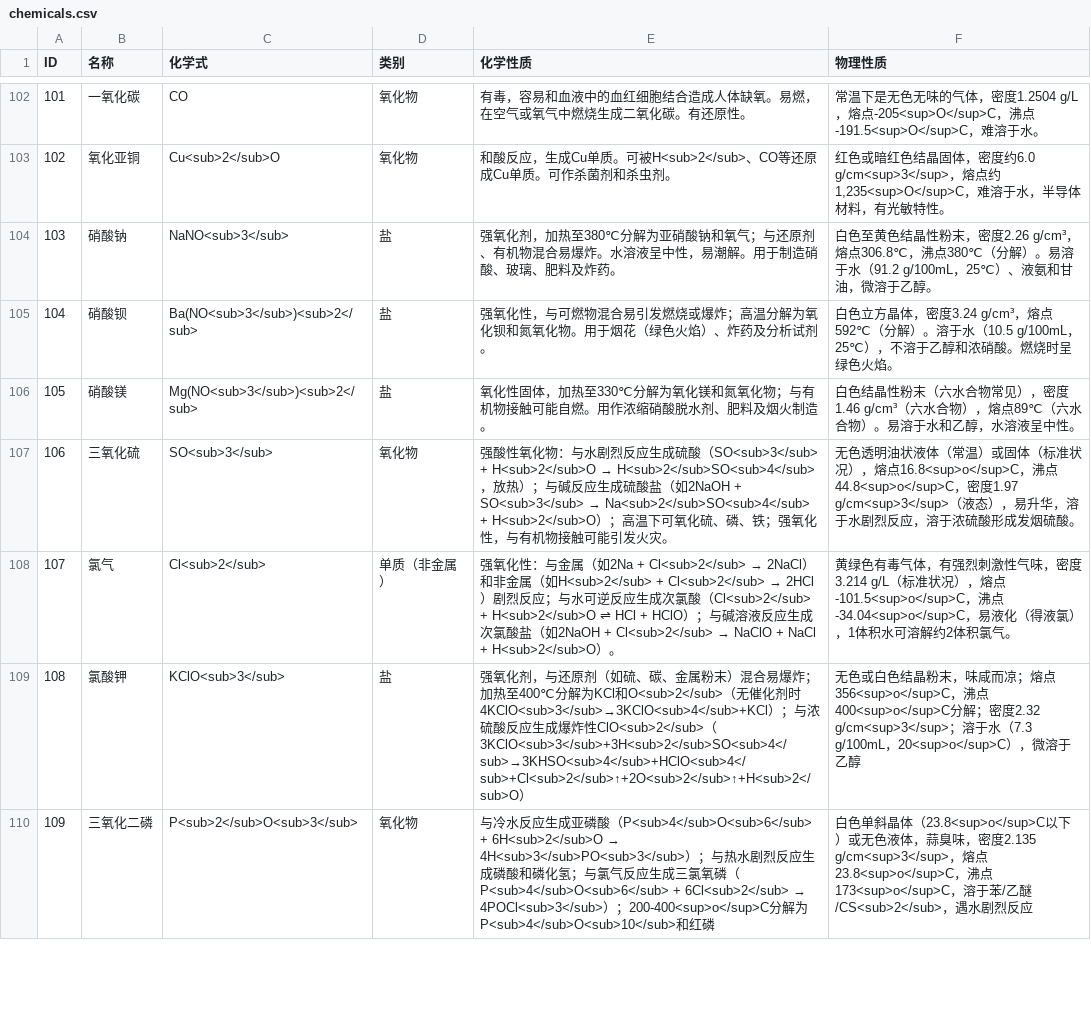
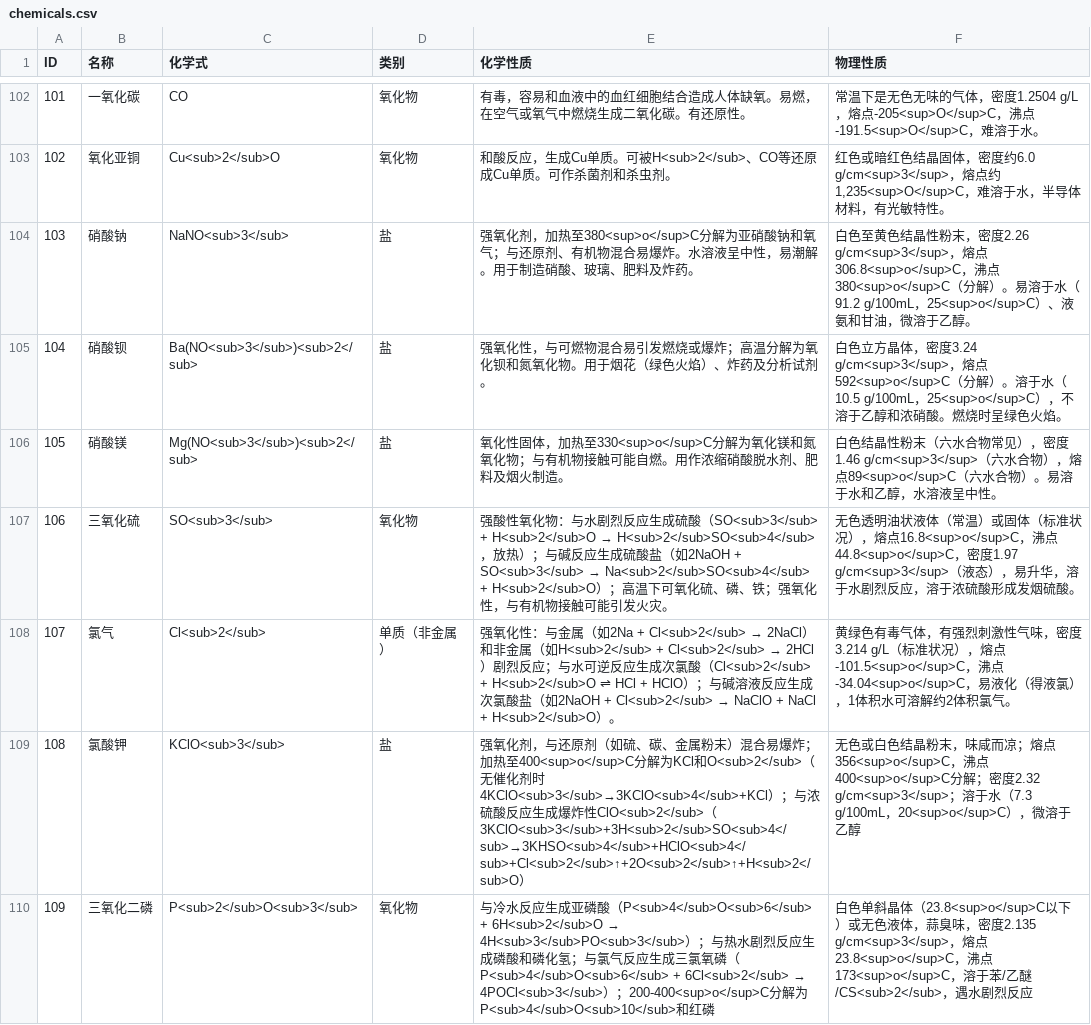
Before and after one commit to DFs-Git/Escape-The-Lab, a CSV file: Assets/Resources/Chemicals/chemicals.csv, drawn as a sheet; only a part is shown, gaps mark what is left out; the diff covers the shown part only.

```diff
--- a/Assets/Resources/Chemicals/chemicals.csv
+++ b/Assets/Resources/Chemicals/chemicals.csv
@@ -103,8 +103,8 @@ ID,名称,化学式,类别,化学性质,物理性质
 102,氧化亚铜,Cu<sub>2</sub>O,氧化物,"和酸反应，生成Cu单质。可被H<sub>2</sub>、CO等还原成Cu单质。可作杀菌剂和杀虫剂。","红色或暗红色结晶固体，密度约6.0 g/cm<sup>3</sup>，熔点约1,235<sup>O</sup>C，难溶于水，半导体材料，有光敏特性。"
-103,硝酸钠,NaNO<sub>3</sub>,盐,"强氧化剂，加热至380℃分解为亚硝酸钠和氧气；与还原剂、有机物混合易爆炸。水溶液呈中性，易潮解。用于制造硝酸、玻璃、肥料及炸药。","白色至黄色结晶性粉末，密度2.26 g/cm³，熔点306.8℃，沸点380℃（分解）。易溶于水（91.2 g/100mL，25℃）、液氨和甘油，微溶于乙醇。"
-104,硝酸钡,Ba(NO<sub>3</sub>)<sub>2</sub>,盐,"强氧化性，与可燃物混合易引发燃烧或爆炸；高温分解为氧化钡和氮氧化物。用于烟花（绿色火焰）、炸药及分析试剂。","白色立方晶体，密度3.24 g/cm³，熔点592℃（分解）。溶于水（10.5 g/100mL，25℃），不溶于乙醇和浓硝酸。燃烧时呈绿色火焰。"
-105,硝酸镁,Mg(NO<sub>3</sub>)<sub>2</sub>,盐,"氧化性固体，加热至330℃分解为氧化镁和氮氧化物；与有机物接触可能自燃。用作浓缩硝酸脱水剂、肥料及烟火制造。","白色结晶性粉末（六水合物常见），密度1.46 g/cm³（六水合物），熔点89℃（六水合物）。易溶于水和乙醇，水溶液呈中性。"
+103,硝酸钠,NaNO<sub>3</sub>,盐,"强氧化剂，加热至380<sup>o</sup>C分解为亚硝酸钠和氧气；与还原剂、有机物混合易爆炸。水溶液呈中性，易潮解。用于制造硝酸、玻璃、肥料及炸药。","白色至黄色结晶性粉末，密度2.26 g/cm<sup>3</sup>，熔点306.8<sup>o</sup>C，沸点380<sup>o</sup>C（分解）。易溶于水（91.2 g/100mL，25<sup>o</sup>C）、液氨和甘油，微溶于乙醇。"
+104,硝酸钡,Ba(NO<sub>3</sub>)<sub>2</sub>,盐,"强氧化性，与可燃物混合易引发燃烧或爆炸；高温分解为氧化钡和氮氧化物。用于烟花（绿色火焰）、炸药及分析试剂。","白色立方晶体，密度3.24 g/cm<sup>3</sup>，熔点592<sup>o</sup>C（分解）。溶于水（10.5 g/100mL，25<sup>o</sup>C），不溶于乙醇和浓硝酸。燃烧时呈绿色火焰。"
+105,硝酸镁,Mg(NO<sub>3</sub>)<sub>2</sub>,盐,"氧化性固体，加热至330<sup>o</sup>C分解为氧化镁和氮氧化物；与有机物接触可能自燃。用作浓缩硝酸脱水剂、肥料及烟火制造。","白色结晶性粉末（六水合物常见），密度1.46 g/cm<sup>3</sup>（六水合物），熔点89<sup>o</sup>C（六水合物）。易溶于水和乙醇，水溶液呈中性。"
 106,三氧化硫,SO<sub>3</sub>,氧化物,"强酸性氧化物：与水剧烈反应生成硫酸（SO<sub>3</sub> + H<sub>2</sub>O → H<sub>2</sub>SO<sub>4</sub>，放热）；与碱反应生成硫酸盐（如2NaOH + SO<sub>3</sub> → Na<sub>2</sub>SO<sub>4</sub> + H<sub>2</sub>O）；高温下可氧化硫、磷、铁；强氧化性，与有机物接触可能引发火灾。","无色透明油状液体（常温）或固体（标准状况），熔点16.8<sup>o</sup>C，沸点44.8<sup>o</sup>C，密度1.97 g/cm<sup>3</sup>（液态），易升华，溶于水剧烈反应，溶于浓硫酸形成发烟硫酸。"
 107,氯气,Cl<sub>2</sub>,单质（非金属）,"强氧化性：与金属（如2Na + Cl<sub>2</sub> → 2NaCl）和非金属（如H<sub>2</sub> + Cl<sub>2</sub> → 2HCl）剧烈反应；与水可逆反应生成次氯酸（Cl<sub>2</sub> + H<sub>2</sub>O ⇌ HCl + HClO）；与碱溶液反应生成次氯酸盐（如2NaOH + Cl<sub>2</sub> → NaClO + NaCl + H<sub>2</sub>O）。","黄绿色有毒气体，有强烈刺激性气味，密度3.214 g/L（标准状况），熔点-101.5<sup>o</sup>C，沸点-34.04<sup>o</sup>C，易液化（得液氯），1体积水可溶解约2体积氯气。"
-108,氯酸钾,KClO<sub>3</sub>,盐,"强氧化剂，与还原剂（如硫、碳、金属粉末）混合易爆炸；加热至400℃分解为KCl和O<sub>2</sub>（无催化剂时4KClO<sub>3</sub>→3KClO<sub>4</sub>+KCl）；与浓硫酸反应生成爆炸性ClO<sub>2</sub>（3KClO<sub>3</sub>+3H<sub>2</sub>SO<sub>4</sub>→3KHSO<sub>4</sub>+HClO<sub>4</sub>+Cl<sub>2</sub>↑+2O<sub>2</sub>↑+H<sub>2</sub>O）","无色或白色结晶粉末，味咸而凉；熔点356<sup>o</sup>C，沸点400<sup>o</sup>C分解；密度2.32 g/cm<sup>3</sup>；溶于水（7.3 g/100mL，20<sup>o</sup>C），微溶于乙醇"
+108,氯酸钾,KClO<sub>3</sub>,盐,"强氧化剂，与还原剂（如硫、碳、金属粉末）混合易爆炸；加热至400<sup>o</sup>C分解为KCl和O<sub>2</sub>（无催化剂时4KClO<sub>3</sub>→3KClO<sub>4</sub>+KCl）；与浓硫酸反应生成爆炸性ClO<sub>2</sub>（3KClO<sub>3</sub>+3H<sub>2</sub>SO<sub>4</sub>→3KHSO<sub>4</sub>+HClO<sub>4</sub>+Cl<sub>2</sub>↑+2O<sub>2</sub>↑+H<sub>2</sub>O）","无色或白色结晶粉末，味咸而凉；熔点356<sup>o</sup>C，沸点400<sup>o</sup>C分解；密度2.32 g/cm<sup>3</sup>；溶于水（7.3 g/100mL，20<sup>o</sup>C），微溶于乙醇"
 109,三氧化二磷,P<sub>2</sub>O<sub>3</sub>,氧化物,"与冷水反应生成亚磷酸（P<sub>4</sub>O<sub>6</sub> + 6H<sub>2</sub>O → 4H<sub>3</sub>PO<sub>3</sub>）；与热水剧烈反应生成磷酸和磷化氢；与氯气反应生成三氯氧磷（P<sub>4</sub>O<sub>6</sub> + 6Cl<sub>2</sub> → 4POCl<sub>3</sub>）；200-400<sup>o</sup>C分解为P<sub>4</sub>O<sub>10</sub>和红磷","白色单斜晶体（23.8<sup>o</sup>C以下）或无色液体，蒜臭味，密度2.135 g/cm<sup>3</sup>，熔点23.8<sup>o</sup>C，沸点173<sup>o</sup>C，溶于苯/乙醚/CS<sub>2</sub>，遇水剧烈反应"
```
Also changed, not shown: 137 edited cells elsewhere in this file, 7 other files.
